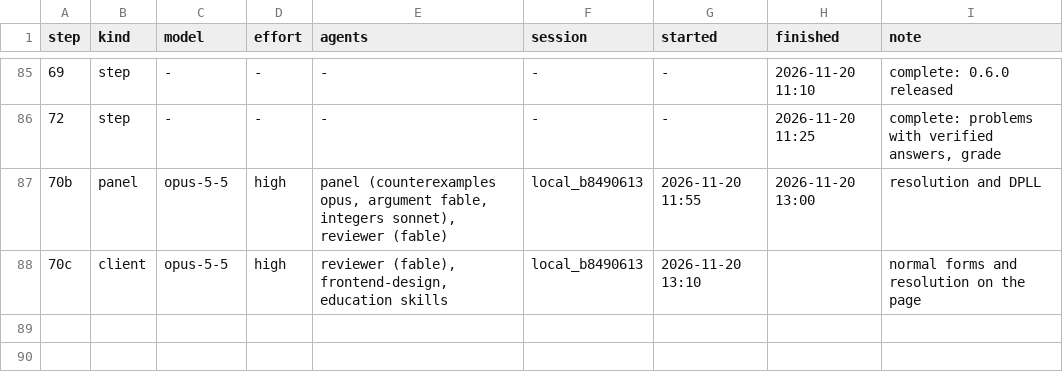
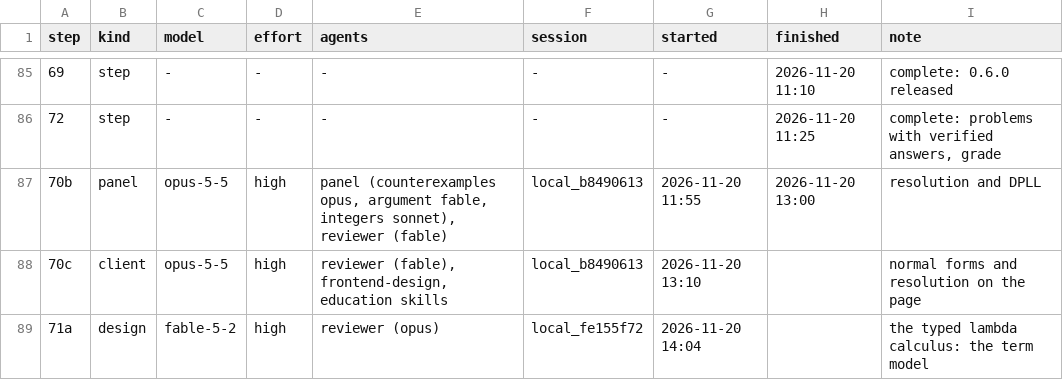
Before and after one commit to deduxit/deduxit, a TSV file: plan/notes/step-log.tsv, drawn as a sheet; only a part is shown, gaps mark what is left out; the diff names each change by its address in the sheet, - before the commit and + after, or states it on an @@ line.

```diff
--- a/plan/notes/step-log.tsv
+++ b/plan/notes/step-log.tsv
+row 89: 71a | design | fable-5-2 | high | reviewer (opus) | local_fe155f72 | 2026-11-20 14:04 |  | the typed lambda calculus: the term model
```
